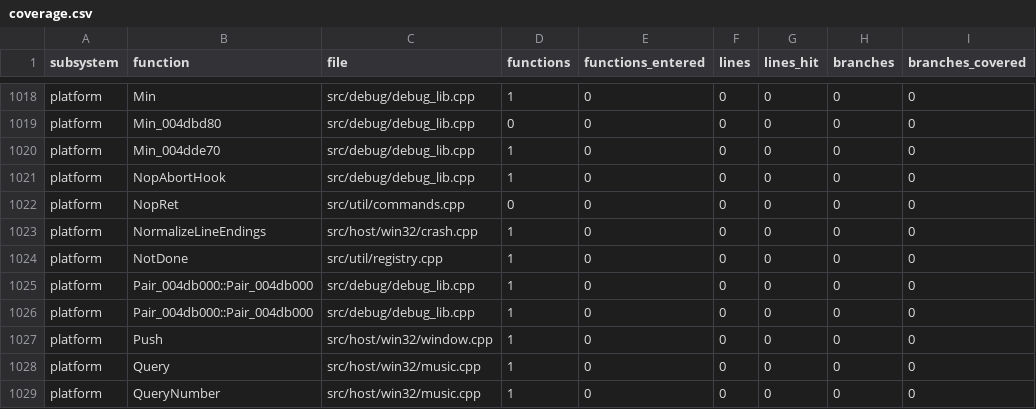
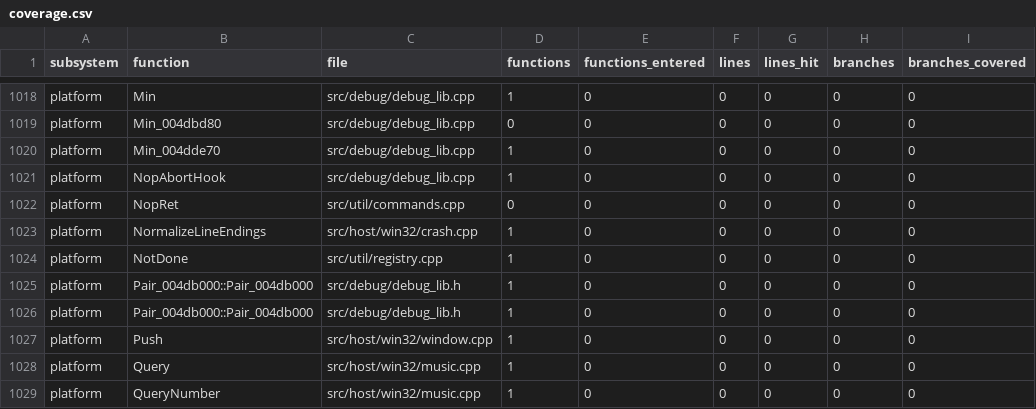
Before and after one commit to ozgb/byte-tactics-moddable, a CSV file: data/coverage.csv, drawn as a sheet; only a part is shown, gaps mark what is left out; the diff names each change by its address in the sheet, - before the commit and + after, or states it on an @@ line.

```diff
--- a/data/coverage.csv
+++ b/data/coverage.csv
-C1025:C1026 (file): src/debug/debug_lib.cpp
+C1025:C1026 (file): src/debug/debug_lib.h
```
